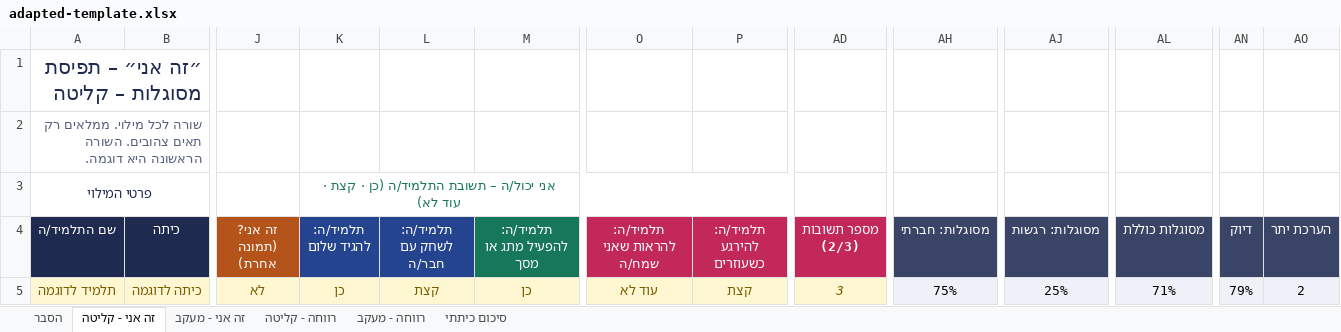
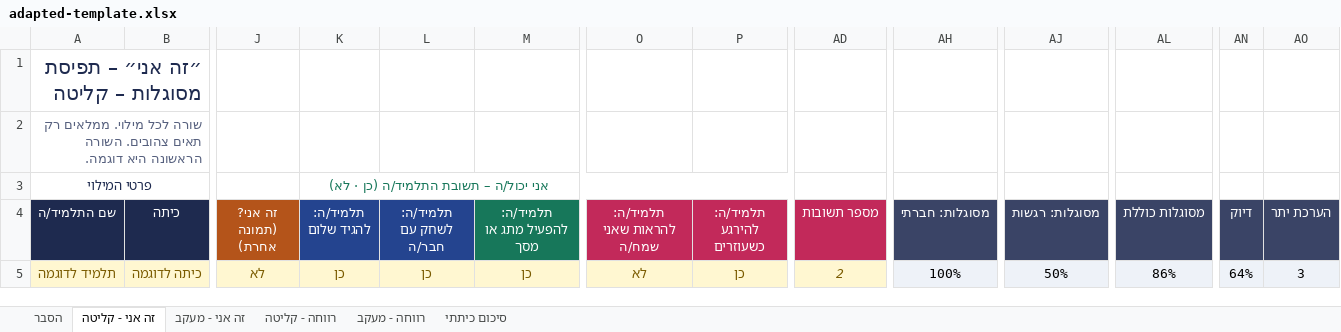
Before and after one commit to nofarmasuri86/orim-self-map, an Excel workbook: adapted-template.xlsx, sheet זה אני - קליטה, drawn as a sheet; only a part is shown, gaps mark what is left out; values as stored, in another font and other column widths than the file's, no borders; conditional formats not drawn; the diff names each change by its address in the sheet, - before the commit and + after, or states it on an @@ line.

```diff
--- a/adapted-template.xlsx (sheet זה אני - קליטה)
+++ b/adapted-template.xlsx (sheet זה אני - קליטה)
-K3 (תלמיד/ה: להגיד שלום): אני יכול/ה – תשובת התלמיד/ה (כן · קצת · עוד לא)
+K3 (תלמיד/ה: להגיד שלום): אני יכול/ה – תשובת התלמיד/ה (כן · לא)
-AD4: מספר תשובות (2/3)
+AD4: מספר תשובות
-L5 (תלמיד/ה: לשחק עם חבר/ה): קצת
+L5 (תלמיד/ה: לשחק עם חבר/ה): כן
-O5 (תלמיד/ה: להראות שאני שמח/ה): עוד לא
+O5 (תלמיד/ה: להראות שאני שמח/ה): לא
-P5 (תלמיד/ה: להירגע כשעוזרים): קצת
+P5 (תלמיד/ה: להירגע כשעוזרים): כן
-AD5 (מספר תשובות): 3
+AD5 (מספר תשובות): 2
-AH5 (מסוגלות: חברתי): 75%
+AH5 (מסוגלות: חברתי): 100%
-AJ5 (מסוגלות: רגשות): 25%
+AJ5 (מסוגלות: רגשות): 50%
-AL5 (מסוגלות כוללת): 71%
+AL5 (מסוגלות כוללת): 86%
-AN5 (דיוק): 79%
+AN5 (דיוק): 64%
-AO5 (הערכת יתר): 2
+AO5 (הערכת יתר): 3
```
Also changed, not shown: sheet זה אני - מעקב, sheet הסבר, sheet סיכום כיתתי, formulas that keep their value, 1 other file.
